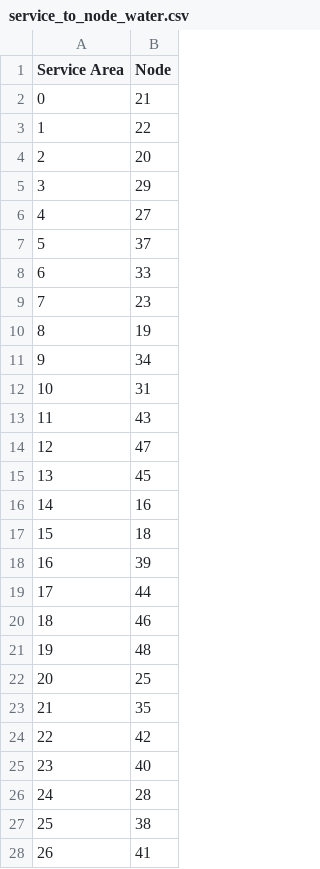
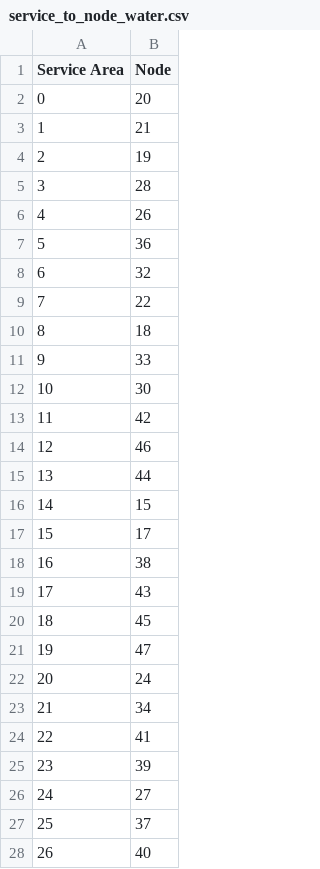
Before and after one commit to htalebiyan/Dec2py, a CSV file: Dynamic_demand/files/service_to_node_water.csv, drawn as a sheet; only a part is shown; the diff covers the shown part only.

```diff
--- a/Dynamic_demand/files/service_to_node_water.csv
+++ b/Dynamic_demand/files/service_to_node_water.csv
@@ -1,28 +1,28 @@
 Service Area,Node
-0,21
-1,22
-2,20
-3,29
-4,27
-5,37
-6,33
-7,23
-8,19
-9,34
-10,31
-11,43
-12,47
-13,45
-14,16
-15,18
-16,39
-17,44
-18,46
-19,48
-20,25
-21,35
-22,42
-23,40
-24,28
-25,38
-26,41
+0,20
+1,21
+2,19
+3,28
+4,26
+5,36
+6,32
+7,22
+8,18
+9,33
+10,30
+11,42
+12,46
+13,44
+14,15
+15,17
+16,38
+17,43
+18,45
+19,47
+20,24
+21,34
+22,41
+23,39
+24,27
+25,37
+26,40
```
Also changed, not shown: 7 edited cells elsewhere in this file, data/Extended_Shelby_County/PowerNodes.csv, data/Extended_Shelby_County/WaterNodes.csv, 3 other files.
